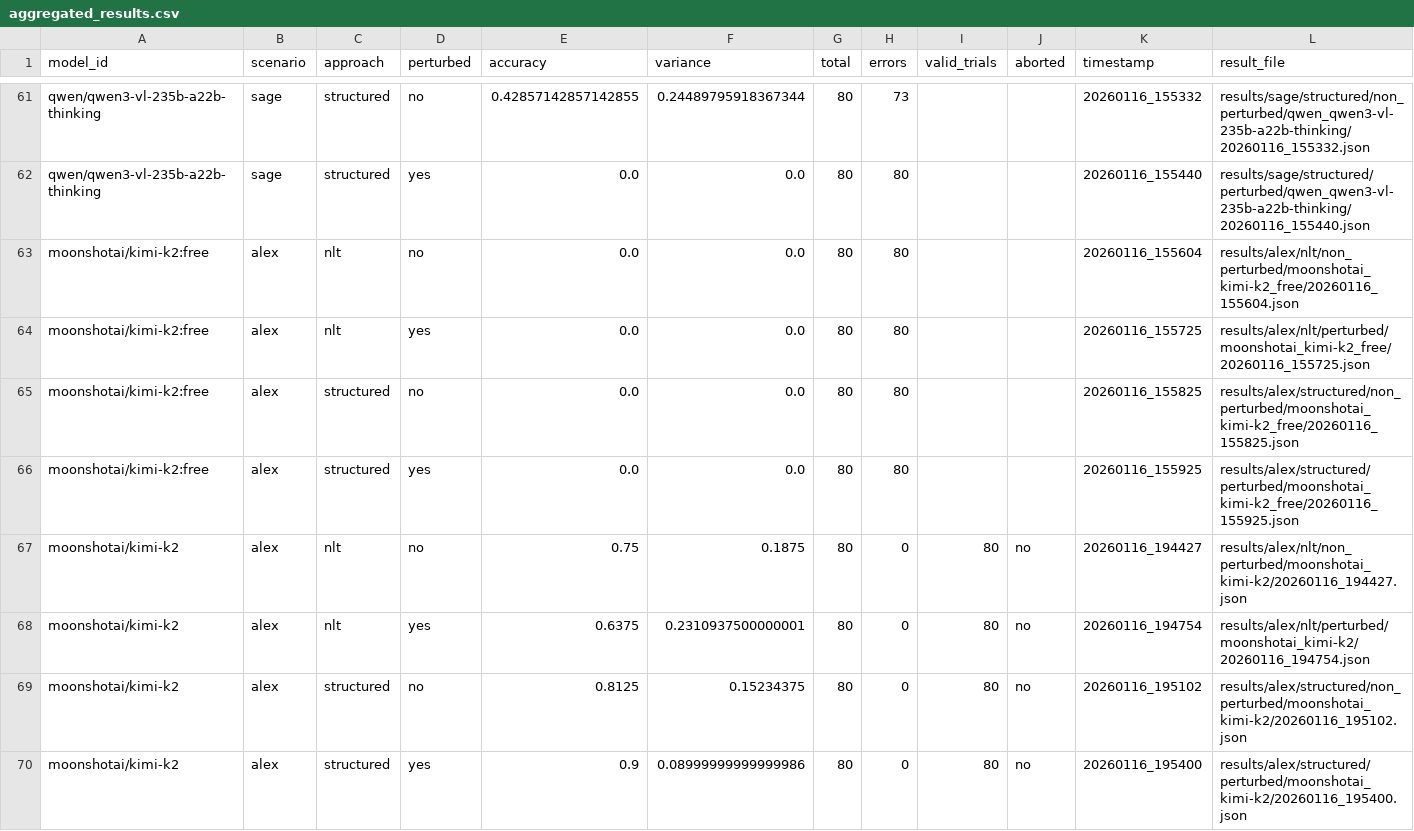
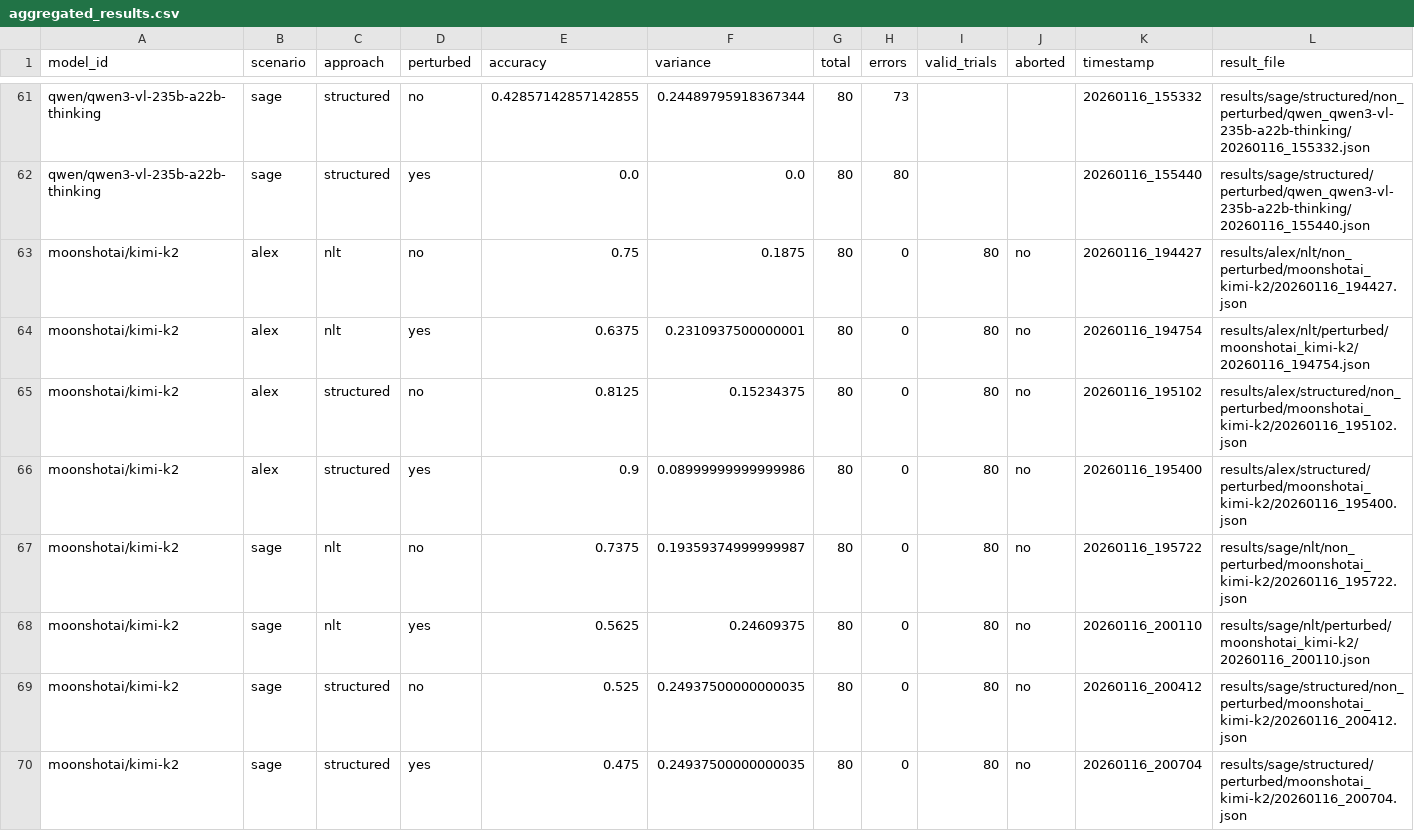
Before and after one commit to Sage-is/NLT-Replication-Study, a CSV file: aggregated_results.csv, drawn as a sheet; only a part is shown, gaps mark what is left out; removed rows and columns are numbered as before the commit, all else as after; the diff names each change by its address in the sheet, - before the commit and + after, or states it on an @@ line.

Commit message:
feat: Enhance results analysis with data cleaning, new metrics, and a visualization notebook, along with updated aggregated data.

```diff
--- a/aggregated_results.csv
+++ b/aggregated_results.csv
-row 63: moonshotai/kimi-k2:free | alex | nlt | no | 0.0 | 0.0 | 80 | 80 |  |  | 20260116_155604 | results/alex/nlt/non_perturbed/moonshotai_kimi-k2_free/20260116_155604.json
-row 64: moonshotai/kimi-k2:free | alex | nlt | yes | 0.0 | 0.0 | 80 | 80 |  |  | 20260116_155725 | results/alex/nlt/perturbed/moonshotai_kimi-k2_free/20260116_155725.json
-row 65: moonshotai/kimi-k2:free | alex | structured | no | 0.0 | 0.0 | 80 | 80 |  |  | 20260116_155825 | results/alex/structured/non_perturbed/moonshotai_kimi-k2_free/20260116_155825.json
-row 66: moonshotai/kimi-k2:free | alex | structured | yes | 0.0 | 0.0 | 80 | 80 |  |  | 20260116_155925 | results/alex/structured/perturbed/moonshotai_kimi-k2_free/20260116_155925.json
+row 67: moonshotai/kimi-k2 | sage | nlt | no | 0.7375 | 0.19359374999999987 | 80 | 0 | 80 | no | 20260116_195722 | results/sage/nlt/non_perturbed/moonshotai_kimi-k2/20260116_195722.json
+row 68: moonshotai/kimi-k2 | sage | nlt | yes | 0.5625 | 0.24609375 | 80 | 0 | 80 | no | 20260116_200110 | results/sage/nlt/perturbed/moonshotai_kimi-k2/20260116_200110.json
+row 69: moonshotai/kimi-k2 | sage | structured | no | 0.525 | 0.24937500000000035 | 80 | 0 | 80 | no | 20260116_200412 | results/sage/structured/non_perturbed/moonshotai_kimi-k2/20260116_200412.json
+row 70: moonshotai/kimi-k2 | sage | structured | yes | 0.475 | 0.24937500000000035 | 80 | 0 | 80 | no | 20260116_200704 | results/sage/structured/perturbed/moonshotai_kimi-k2/20260116_200704.json
```
Also changed, not shown: models.csv, 2 other files.
